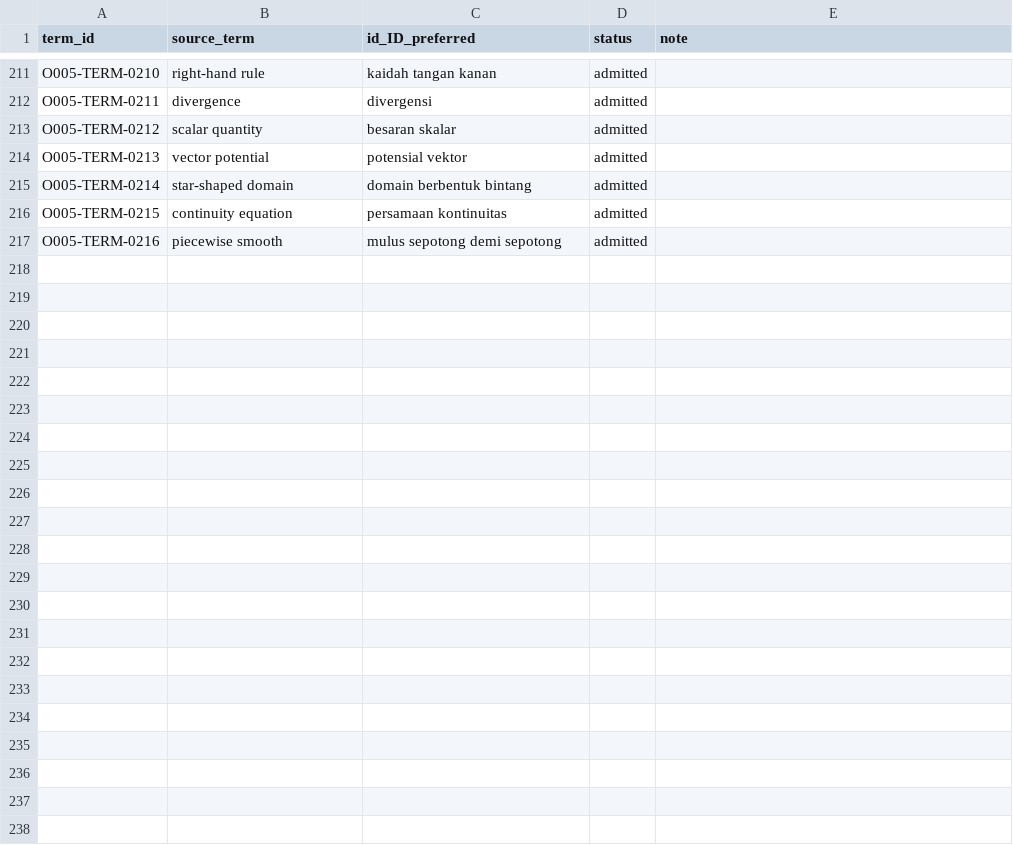
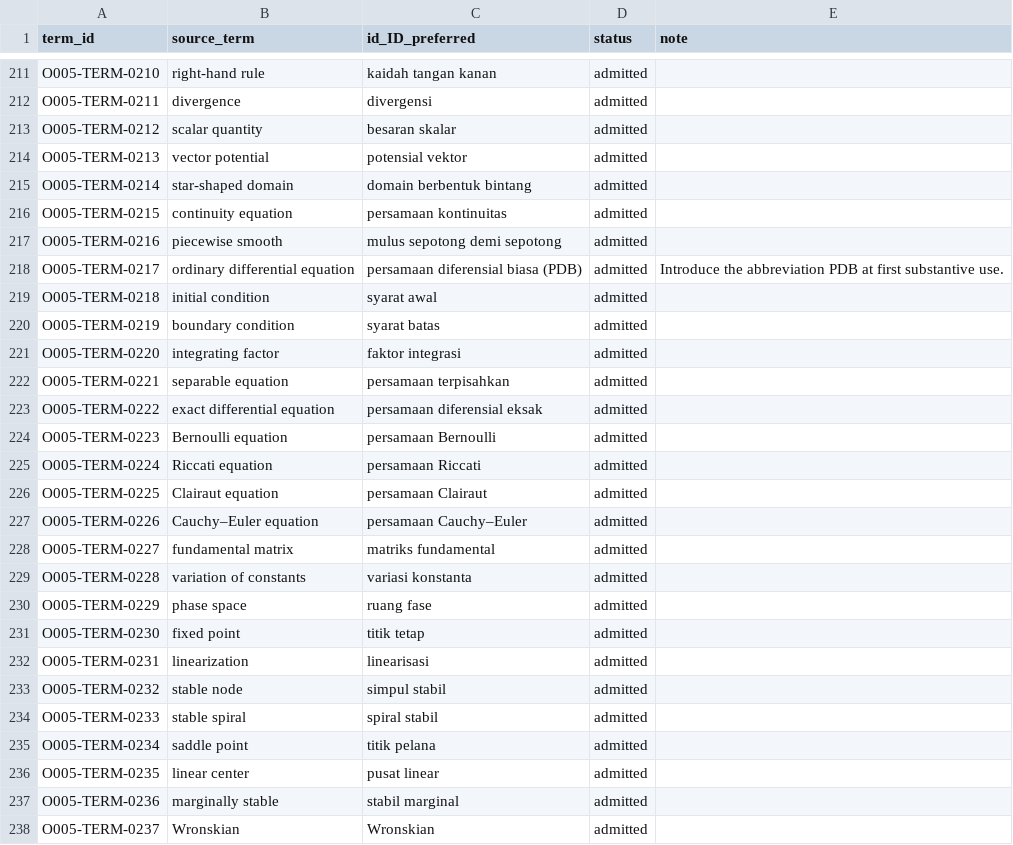
Before and after one commit to KokunoYumeto/mathematical-modeling-nonlinear-dynamics-id, a CSV file: 00_control/TERMINOLOGY.csv, drawn as a sheet; only a part is shown, gaps mark what is left out.

```diff
--- a/00_control/TERMINOLOGY.csv
+++ b/00_control/TERMINOLOGY.csv
@@ -217 +217,22 @@ O005-TERM-0215,continuity equation,persamaan kontinuitas,admitted,
 O005-TERM-0216,piecewise smooth,mulus sepotong demi sepotong,admitted,
+O005-TERM-0217,ordinary differential equation,persamaan diferensial biasa (PDB),admitted,Introduce the abbreviation PDB at first substantive use.
+O005-TERM-0218,initial condition,syarat awal,admitted,
+O005-TERM-0219,boundary condition,syarat batas,admitted,
+O005-TERM-0220,integrating factor,faktor integrasi,admitted,
+O005-TERM-0221,separable equation,persamaan terpisahkan,admitted,
+O005-TERM-0222,exact differential equation,persamaan diferensial eksak,admitted,
+O005-TERM-0223,Bernoulli equation,persamaan Bernoulli,admitted,
+O005-TERM-0224,Riccati equation,persamaan Riccati,admitted,
+O005-TERM-0225,Clairaut equation,persamaan Clairaut,admitted,
+O005-TERM-0226,Cauchy–Euler equation,persamaan Cauchy–Euler,admitted,
+O005-TERM-0227,fundamental matrix,matriks fundamental,admitted,
+O005-TERM-0228,variation of constants,variasi konstanta,admitted,
+O005-TERM-0229,phase space,ruang fase,admitted,
+O005-TERM-0230,fixed point,titik tetap,admitted,
+O005-TERM-0231,linearization,linearisasi,admitted,
+O005-TERM-0232,stable node,simpul stabil,admitted,
+O005-TERM-0233,stable spiral,spiral stabil,admitted,
+O005-TERM-0234,saddle point,titik pelana,admitted,
+O005-TERM-0235,linear center,pusat linear,admitted,
+O005-TERM-0236,marginally stable,stabil marginal,admitted,
+O005-TERM-0237,Wronskian,Wronskian,admitted,
```
Also changed, not shown: 41 other files.
